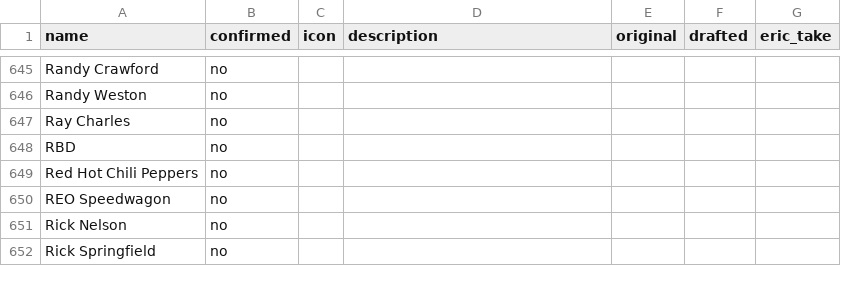
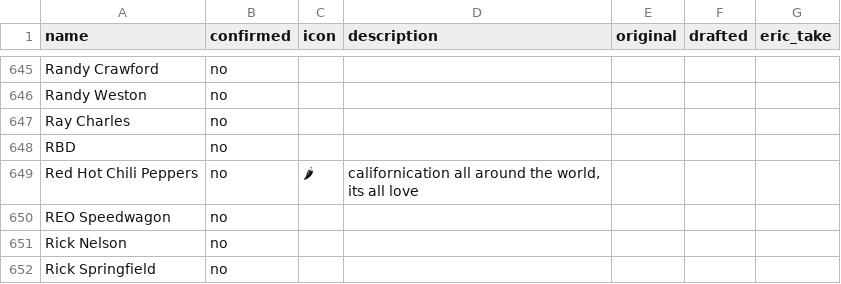
Before and after one commit to ewill22/guapa-site, a CSV file: public/data/artist-editorial.csv, drawn as a sheet; only a part is shown, gaps mark what is left out; the diff names each change by its address in the sheet, - before the commit and + after, or states it on an @@ line.

Commit message:
Apply 7 editorial suggestion(s) from site

```diff
--- a/public/data/artist-editorial.csv
+++ b/public/data/artist-editorial.csv
-C649 (icon): (empty)
+C649 (icon): 🌶
-D649 (description): (empty)
+D649 (description): californication all around the world, its all love
```
